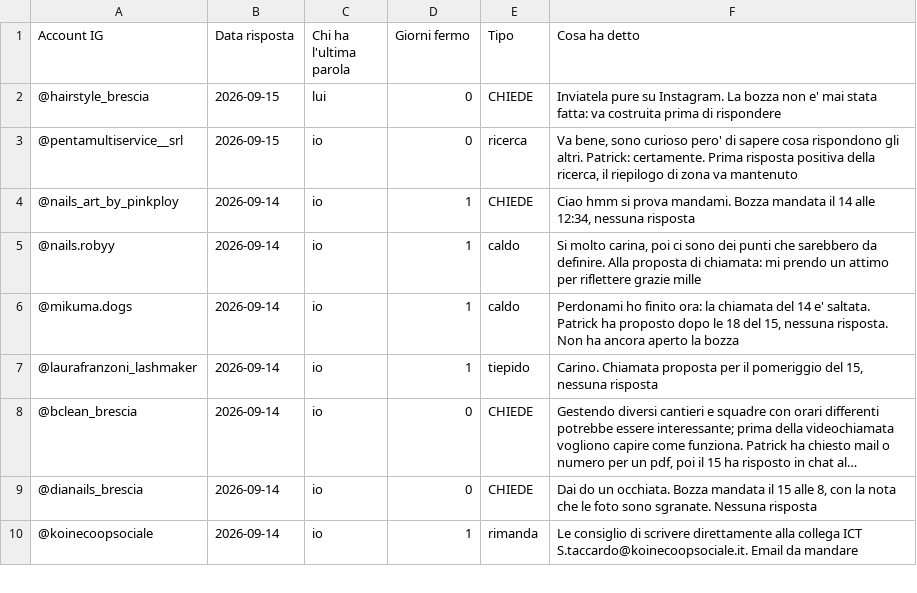
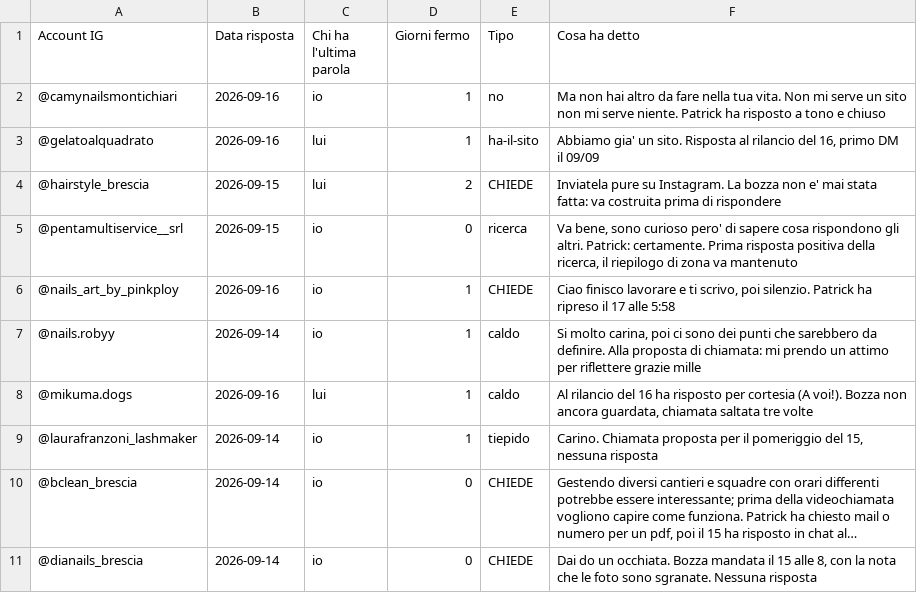
Before and after one commit to Nixo999/denki-brain, a CSV file: 02-Sales/liste/risposte-dm.csv, drawn as a sheet; only a part is shown; the shorter side is filled out with more unchanged rows; long unchanged cells end in ….

```diff
--- a/02-Sales/liste/risposte-dm.csv
+++ b/02-Sales/liste/risposte-dm.csv
@@ -1,7 +1,9 @@
 Account IG,Data risposta,Chi ha l'ultima parola,Giorni fermo,Tipo,Cosa ha detto
-@hairstyle_brescia,2026-09-15,lui,0,CHIEDE,Inviatela pure su Instagram. La bozza non e' mai stata fatta: va costruita prima di rispondere
+@camynailsmontichiari,2026-09-16,io,1,no,"Ma non hai altro da fare nella tua vita. Non mi serve un sito non mi serve niente. Patrick ha risposto a tono e chiuso"
+@gelatoalquadrato,2026-09-16,lui,1,ha-il-sito,"Abbiamo gia' un sito. Risposta al rilancio del 16, primo DM il 09/09"
+@hairstyle_brescia,2026-09-15,lui,2,CHIEDE,"Inviatela pure su Instagram. La bozza non e' mai stata fatta: va costruita prima di rispondere"
 @pentamultiservice__srl,2026-09-15,io,0,ricerca,"Va bene, sono curioso pero' di sapere cosa rispondono gli altri. Patrick: certamente. Prima risposta positiva della ricerca, il riepilogo di zona va mantenuto"
-@nails_art_by_pinkploy,2026-09-14,io,1,CHIEDE,"Ciao hmm si prova mandami. Bozza mandata il 14 alle 12:34, nessuna risposta"
+@nails_art_by_pinkploy,2026-09-16,io,1,CHIEDE,"Ciao finisco lavorare e ti scrivo, poi silenzio. Patrick ha ripreso il 17 alle 5:58"
 @nails.robyy,2026-09-14,io,1,caldo,"Si molto carina, poi ci sono dei punti che sarebbero da definire. Alla proposta di chiamata: mi prendo un attimo per riflettere grazie mille"
-@mikuma.dogs,2026-09-14,io,1,caldo,"Perdonami ho finito ora: la chiamata del 14 e' saltata. Patrick ha proposto dopo le 18 del 15, nessuna risposta. Non ha ancora aperto la bozza"
+@mikuma.dogs,2026-09-16,lui,1,caldo,"Al rilancio del 16 ha risposto per cortesia (A voi!). Bozza non ancora guardata, chiamata saltata tre volte"
 @laurafranzoni_lashmaker,2026-09-14,io,1,tiepido,"Carino. Chiamata proposta per il pomeriggio del 15, nessuna risposta"
```
Also changed, not shown: 02-Sales/liste/gia-col-sito.csv, 4 other files.
